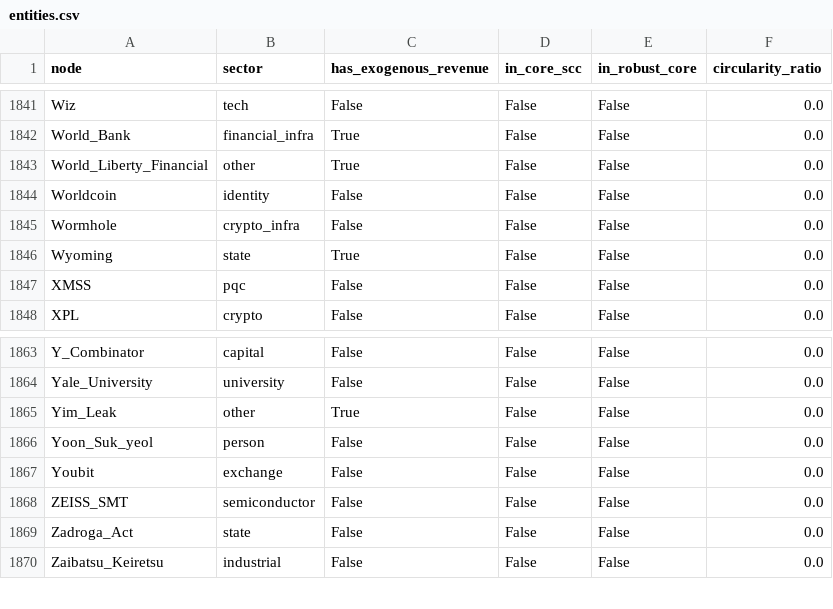
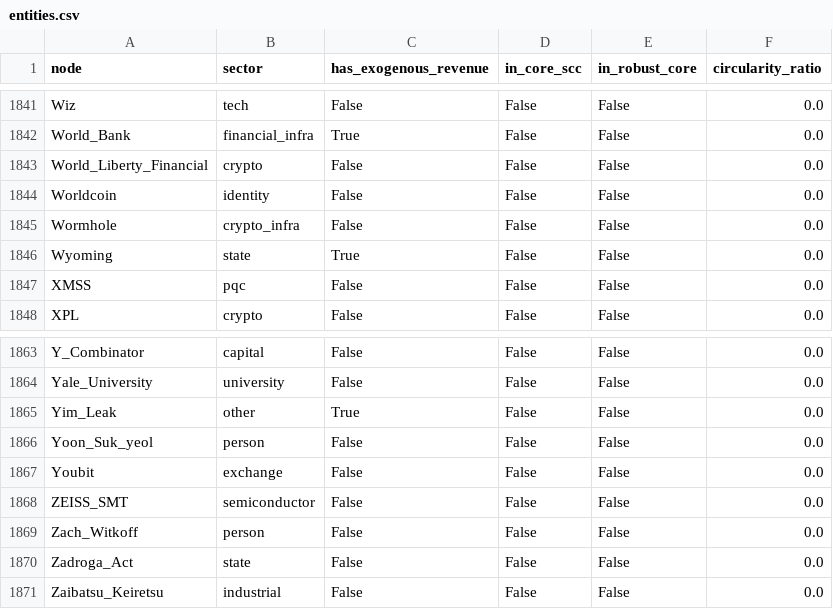
Before and after one commit to pq-cybarg/bubble-map, a CSV file: data/entities.csv, drawn as a sheet; only a part is shown, gaps mark what is left out.

```diff
--- a/data/entities.csv
+++ b/data/entities.csv
@@ -1842,3 +1842,3 @@ Wiz,tech,False,False,False,0.0
 World_Bank,financial_infra,True,False,False,0.0
-World_Liberty_Financial,other,True,False,False,0.0
+World_Liberty_Financial,crypto,False,False,False,0.0
 Worldcoin,identity,False,False,False,0.0
@@ -1868,2 +1868,3 @@ Youbit,exchange,False,False,False,0.0
 ZEISS_SMT,semiconductor,False,False,False,0.0
+Zach_Witkoff,person,False,False,False,0.0
 Zadroga_Act,state,False,False,False,0.0
```
Also changed, not shown: data/edges.csv, 18 other files.
